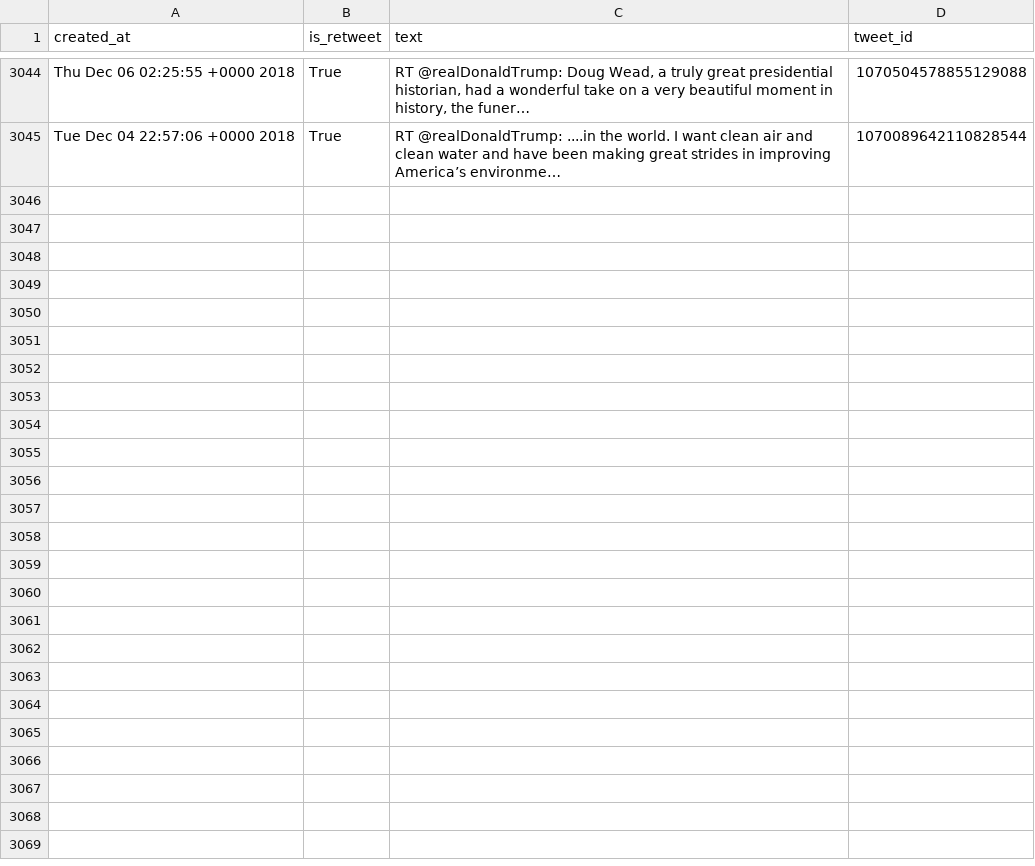
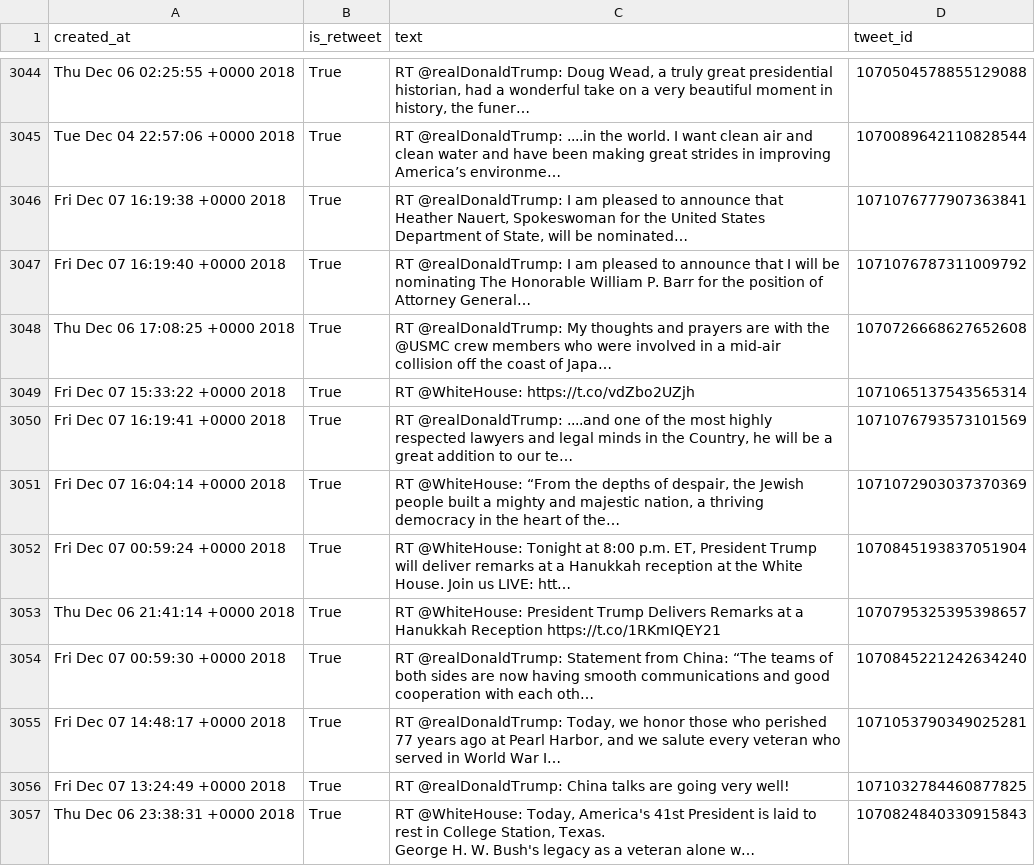
Before and after one commit to cpenalobel/sportsdata, a CSV file: twets/potus.csv, drawn as a sheet; only a part is shown, gaps mark what is left out; ↵ is a line break in a cell; the diff names each change by its address in the sheet, - before the commit and + after, or states it on an @@ line.

```diff
--- a/twets/potus.csv
+++ b/twets/potus.csv
+row 3046: Fri Dec 07 16:19:38 +0000 2018 | True | RT @realDonaldTrump: I am pleased to announce that Heather Nauert, Spokeswoman for the United States Department of State, will be nominated… | 1071076777907363841
+row 3047: Fri Dec 07 16:19:40 +0000 2018 | True | RT @realDonaldTrump: I am pleased to announce that I will be nominating The Honorable William P. Barr for the position of Attorney General… | 1071076787311009792
+row 3048: Thu Dec 06 17:08:25 +0000 2018 | True | RT @realDonaldTrump: My thoughts and prayers are with the @USMC crew members who were involved in a mid-air collision off the coast of Japa… | 1070726668627652608
+row 3049: Fri Dec 07 15:33:22 +0000 2018 | True | RT @WhiteHouse: https://t.co/vdZbo2UZjh | 1071065137543565314
+row 3050: Fri Dec 07 16:19:41 +0000 2018 | True | RT @realDonaldTrump: ....and one of the most highly respected lawyers and legal minds in the Country, he will be a great addition to our te… | 1071076793573101569
+row 3051: Fri Dec 07 16:04:14 +0000 2018 | True | RT @WhiteHouse: “From the depths of despair, the Jewish people built a mighty and majestic nation, a thriving democracy in the heart of the… | 1071072903037370369
+row 3052: Fri Dec 07 00:59:24 +0000 2018 | True | RT @WhiteHouse: Tonight at 8:00 p.m. ET, President Trump will deliver remarks at a Hanukkah reception at the White House. Join us LIVE: htt… | 1070845193837051904
+row 3053: Thu Dec 06 21:41:14 +0000 2018 | True | RT @WhiteHouse: President Trump Delivers Remarks at a Hanukkah Reception https://t.co/1RKmIQEY21 | 1070795325395398657
+row 3054: Fri Dec 07 00:59:30 +0000 2018 | True | RT @realDonaldTrump: Statement from China: “The teams of both sides are now having smooth communications and good cooperation with each oth… | 1070845221242634240
+row 3055: Fri Dec 07 14:48:17 +0000 2018 | True | RT @realDonaldTrump: Today, we honor those who perished 77 years ago at Pearl Harbor, and we salute every veteran who served in World War I… | 1071053790349025281
+row 3056: Fri Dec 07 13:24:49 +0000 2018 | True | RT @realDonaldTrump: China talks are going very well! | 1071032784460877825
+row 3057: Thu Dec 06 23:38:31 +0000 2018 | True | RT @WhiteHouse: Today, America's 41st President is laid to rest in College Station, Texas. ↵ George H. W. Bush's legacy as a veteran alone w… | 1070824840330915843
```
Also changed, not shown: twets/realdonaldtrump.csv, twets/vp.csv, 1 other file.
